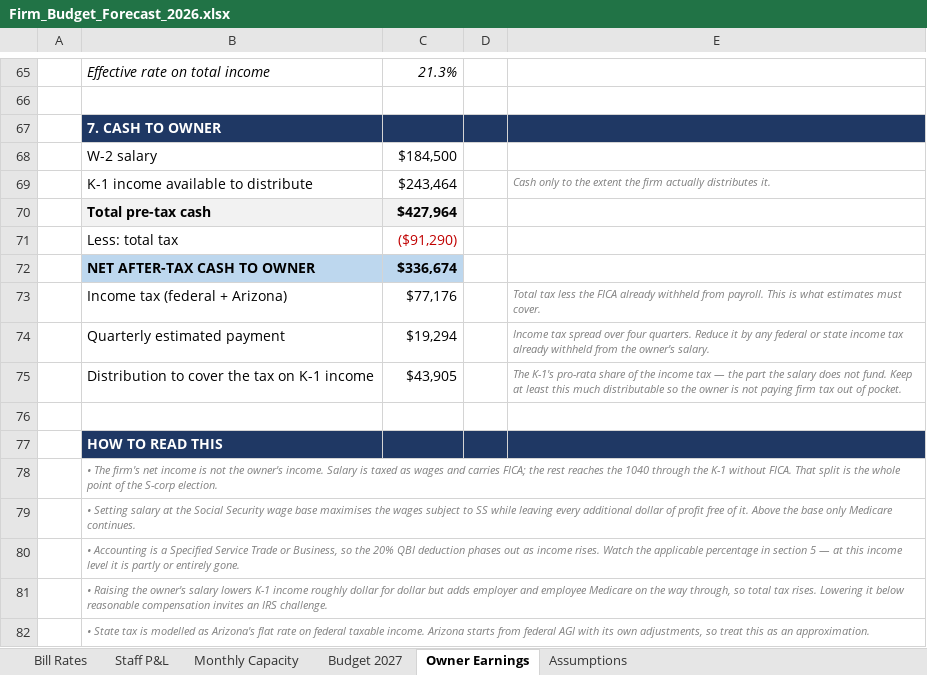
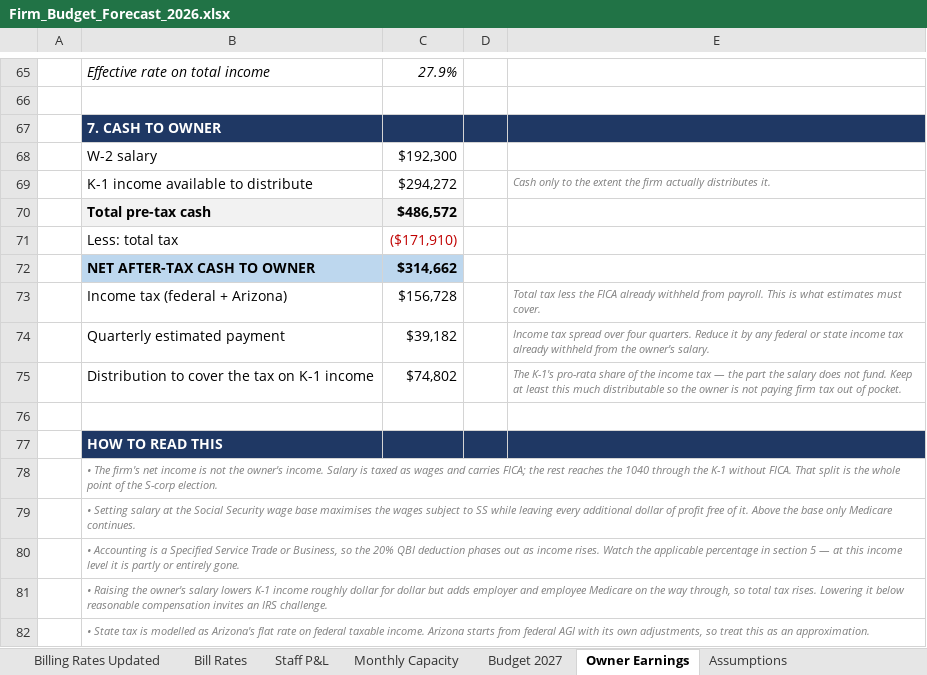
Before and after one commit to Onyxcfo/Firm-Budget-Forecast, an Excel workbook: Firm_Budget_Forecast_2026.xlsx, sheet Owner Earnings, drawn as a sheet; only a part is shown, gaps mark what is left out; values as stored, in another font and other column widths than the file's, no borders; the diff covers the shown part only; the diff names each change by its address in the sheet, - before the commit and + after, or states it on an @@ line.

```diff
--- a/Firm_Budget_Forecast_2026.xlsx (sheet Owner Earnings)
+++ b/Firm_Budget_Forecast_2026.xlsx (sheet Owner Earnings)
+sheet tab: Billing Rates Updated
-C65: 21.3%
+C65: 27.9%
-C68: $184,500
+C68: $192,300
-C69: $243,464
+C69: $294,272
-C70: $427,964
+C70: $486,572
-C71: ($91,290)
+C71: ($171,910)
-C72: $336,674
+C72: $314,662
-C73: $77,176
+C73: $156,728
-C74: $19,294
+C74: $39,182
-C75: $43,905
+C75: $74,802
```
Also changed, not shown: 29 edited cells elsewhere in this sheet, sheet Monthly Capacity, sheet Budget 2027, sheet Bill Rates, sheet Staff P&L, formulas that keep their value, 1 other file.
